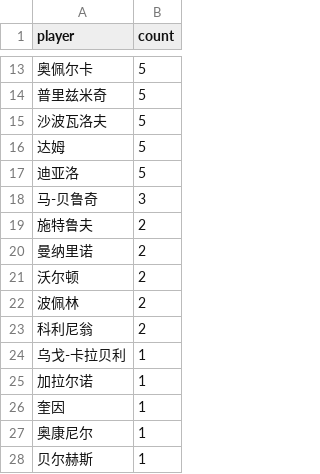
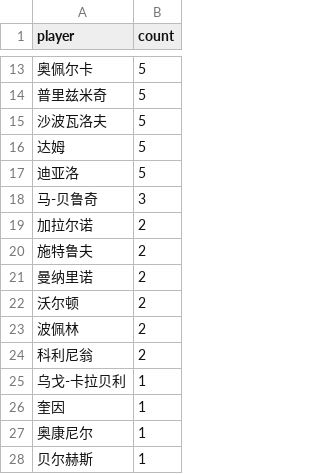
Before and after one commit to zhoushuaige7/tennispredict-report, a CSV file: docs/data/ms_player_count_0304_alt.csv, drawn as a sheet; only a part is shown, gaps mark what is left out; removed rows and columns are numbered as before the commit, all else as after; the diff names each change by its address in the sheet, - before the commit and + after, or states it on an @@ line.

```diff
--- a/docs/data/ms_player_count_0304_alt.csv
+++ b/docs/data/ms_player_count_0304_alt.csv
+row 19: 加拉尔诺 | 2
-row 25: 加拉尔诺 | 1
```
Also changed, not shown: 4 other files.
